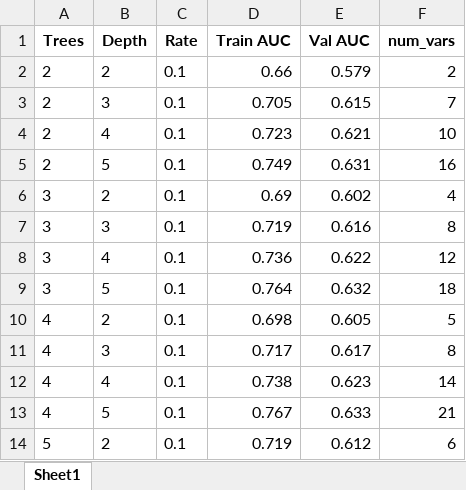
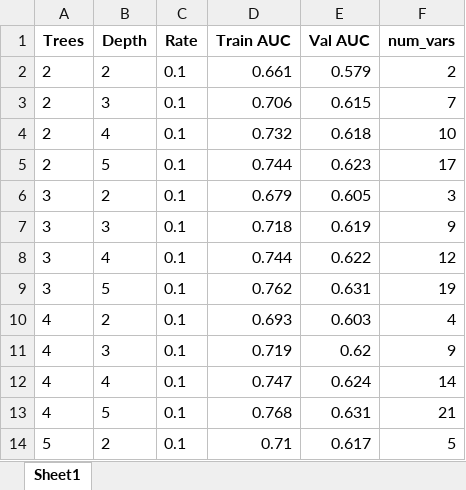
Before and after one commit to yuanzichen88/MADS-CAPSTONE, an Excel workbook: xgb_results_lasso_SMOTE.xlsx, sheet Sheet1, drawn as a sheet; only a part is shown; values as stored, in another font and other column widths than the file's, no borders; the diff covers the shown part only; the diff names each change by its address in the sheet, - before the commit and + after, or states it on an @@ line.

```diff
--- a/xgb_results_lasso_SMOTE.xlsx (sheet Sheet1)
+++ b/xgb_results_lasso_SMOTE.xlsx (sheet Sheet1)
-D2 (Train AUC): 0.66
+D2 (Train AUC): 0.661
-D3 (Train AUC): 0.705
+D3 (Train AUC): 0.706
-D4 (Train AUC): 0.723
+D4 (Train AUC): 0.732
-E4 (Val AUC): 0.621
+E4 (Val AUC): 0.618
-D5 (Train AUC): 0.749
+D5 (Train AUC): 0.744
-E5 (Val AUC): 0.631
+E5 (Val AUC): 0.623
-F5 (num_vars): 16
+F5 (num_vars): 17
-D6 (Train AUC): 0.69
+D6 (Train AUC): 0.679
-E6 (Val AUC): 0.602
+E6 (Val AUC): 0.605
-F6 (num_vars): 4
+F6 (num_vars): 3
-D7 (Train AUC): 0.719
+D7 (Train AUC): 0.718
-E7 (Val AUC): 0.616
+E7 (Val AUC): 0.619
-F7 (num_vars): 8
+F7 (num_vars): 9
-D8 (Train AUC): 0.736
+D8 (Train AUC): 0.744
-D9 (Train AUC): 0.764
+D9 (Train AUC): 0.762
-E9 (Val AUC): 0.632
+E9 (Val AUC): 0.631
-F9 (num_vars): 18
+F9 (num_vars): 19
-D10 (Train AUC): 0.698
+D10 (Train AUC): 0.693
-E10 (Val AUC): 0.605
+E10 (Val AUC): 0.603
-F10 (num_vars): 5
+F10 (num_vars): 4
-D11 (Train AUC): 0.717
+D11 (Train AUC): 0.719
-E11 (Val AUC): 0.617
+E11 (Val AUC): 0.62
-F11 (num_vars): 8
+F11 (num_vars): 9
-D12 (Train AUC): 0.738
+D12 (Train AUC): 0.747
-E12 (Val AUC): 0.623
+E12 (Val AUC): 0.624
-D13 (Train AUC): 0.767
+D13 (Train AUC): 0.768
-E13 (Val AUC): 0.633
+E13 (Val AUC): 0.631
-D14 (Train AUC): 0.719
+D14 (Train AUC): 0.71
-E14 (Val AUC): 0.612
+E14 (Val AUC): 0.617
-F14 (num_vars): 6
+F14 (num_vars): 5
```
Also changed, not shown: 86 edited cells elsewhere in this sheet, na_dropped_attributes.xlsx, xgb_results.xlsx, 3 other files.
